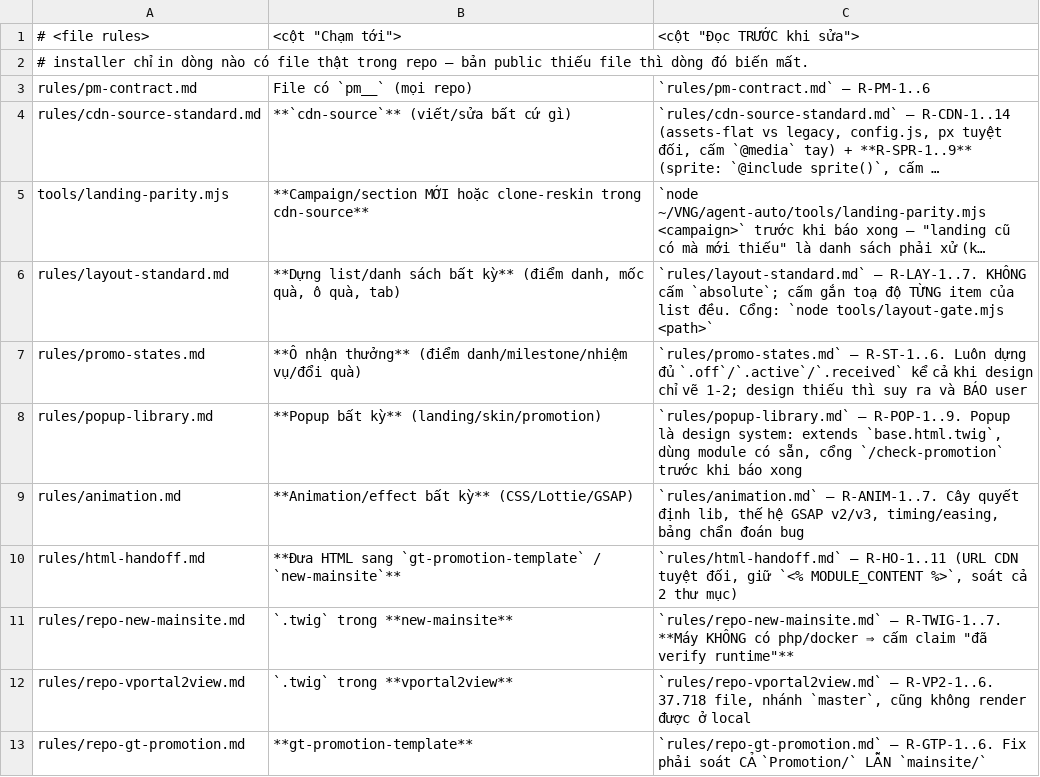
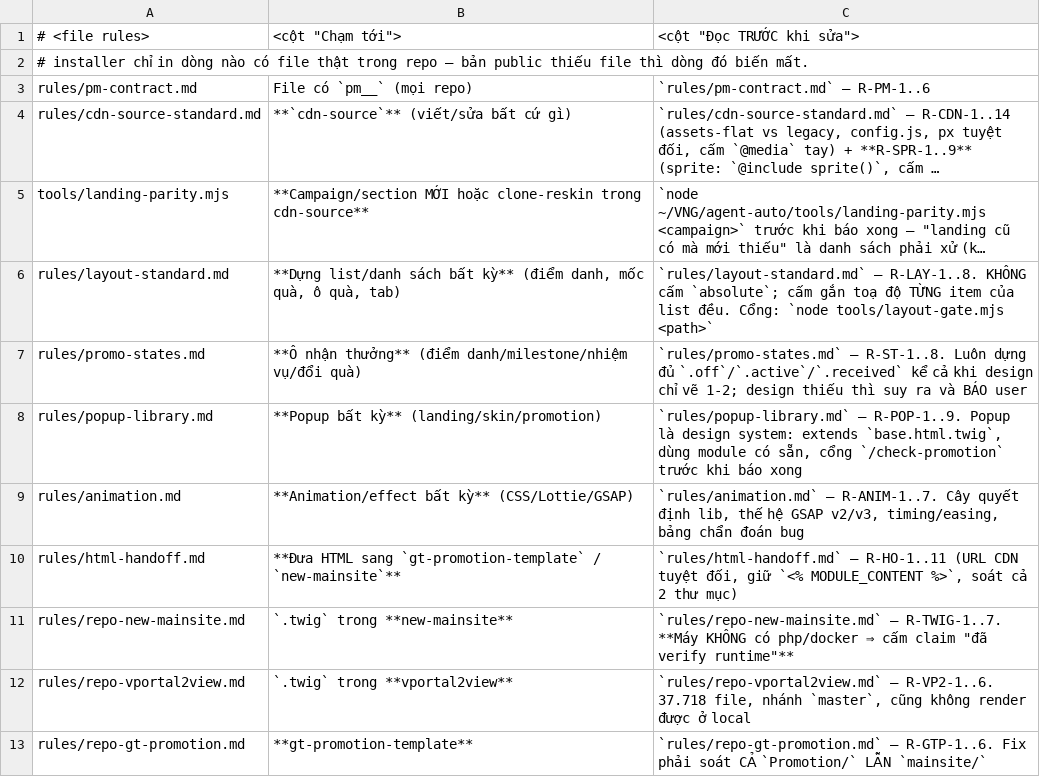
Before and after one commit to tongo0209/agent-auto, a TSV file: templates/rules-index.tsv, drawn as a sheet; only a part is shown; long unchanged cells end in …; the diff names each change by its address in the sheet, - before the commit and + after, or states it on an @@ line.

```diff
--- a/templates/rules-index.tsv
+++ b/templates/rules-index.tsv
-C6: `rules/layout-standard.md` — R-LAY-1..7. KHÔNG cấm…
+C6: `rules/layout-standard.md` — R-LAY-1..8. KHÔNG cấm…
-C7: `rules/promo-states.md` — R-ST-1..6. Luôn dựng…
+C7: `rules/promo-states.md` — R-ST-1..8. Luôn dựng…
```
Also changed, not shown: 3 other files.
